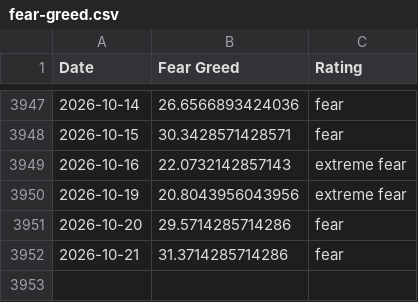
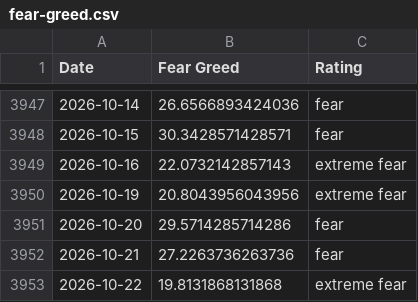
Before and after one commit to whit3rabbit/fear-greed-data, a CSV file: fear-greed.csv, drawn as a sheet; only a part is shown, gaps mark what is left out.

```diff
--- a/fear-greed.csv
+++ b/fear-greed.csv
@@ -3951,2 +3951,3 @@ Date,Fear Greed,Rating
 2026-10-20,29.5714285714286,fear
-2026-10-21,31.3714285714286,fear
+2026-10-21,27.2263736263736,fear
+2026-10-22,19.8131868131868,extreme fear
```
Also changed, not shown: datasets/cnn_fear_greed.csv, 1 other file.
